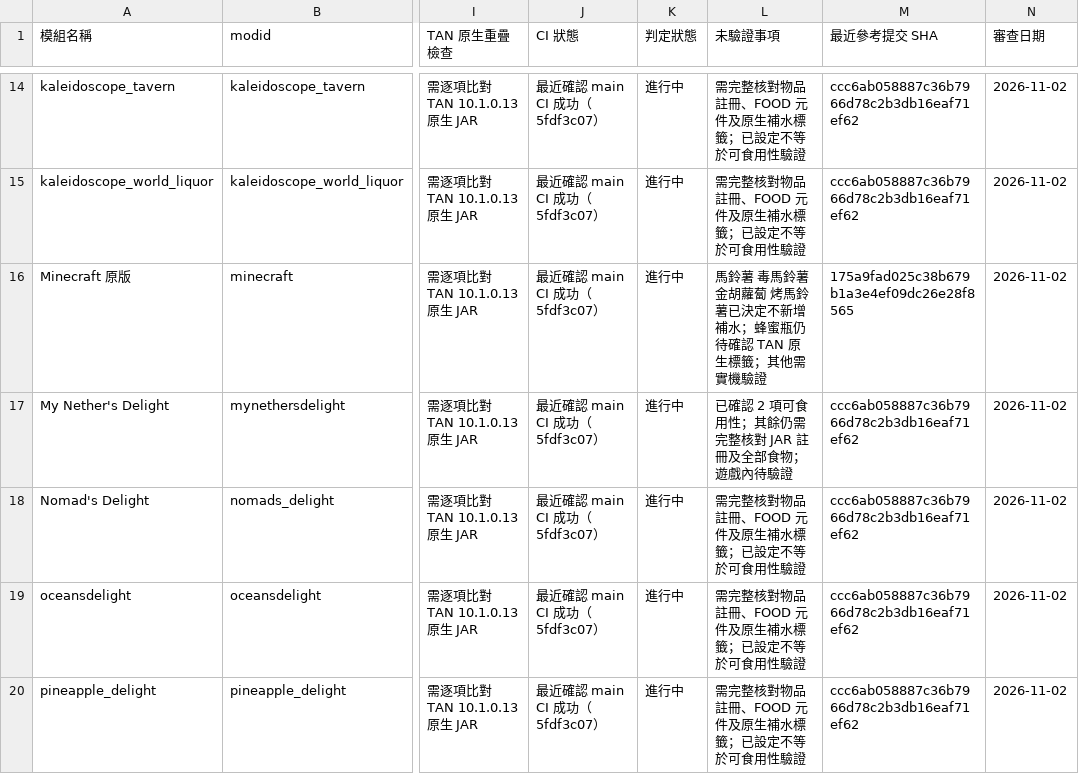
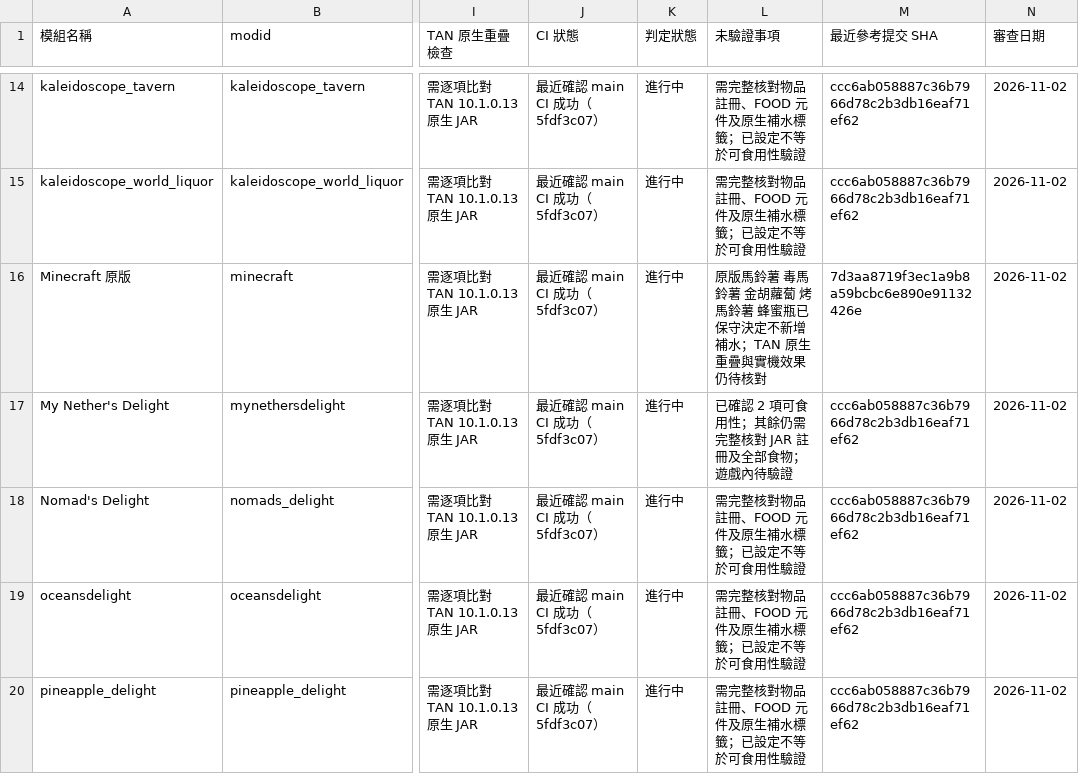
Before and after one commit to ItoHime0605/FoodTemperatureCompat, a CSV file: compatibility/compat_mod_review_status.csv, drawn as a sheet; only a part is shown, gaps mark what is left out; the diff names each change by its address in the sheet, - before the commit and + after, or states it on an @@ line.

Commit message:
Persist vanilla honey bottle hydration decision in audit ledger

```diff
--- a/compatibility/compat_mod_review_status.csv
+++ b/compatibility/compat_mod_review_status.csv
-L16 (未驗證事項): 馬鈴薯 毒馬鈴薯 金胡蘿蔔 烤馬鈴薯已決定不新增補水；蜂蜜瓶仍待確認 TAN 原生標籤；其他需實機驗證
+L16 (未驗證事項): 原版馬鈴薯 毒馬鈴薯 金胡蘿蔔 烤馬鈴薯 蜂蜜瓶已保守決定不新增補水；TAN 原生重疊與實機效果仍待核對
-M16 (最近參考提交 SHA): 175a9fad025c38b679b1a3e4ef09dc26e28f8565
+M16 (最近參考提交 SHA): 7d3aa8719f3ec1a9b8a59bcbc6e890e91132426e
```
